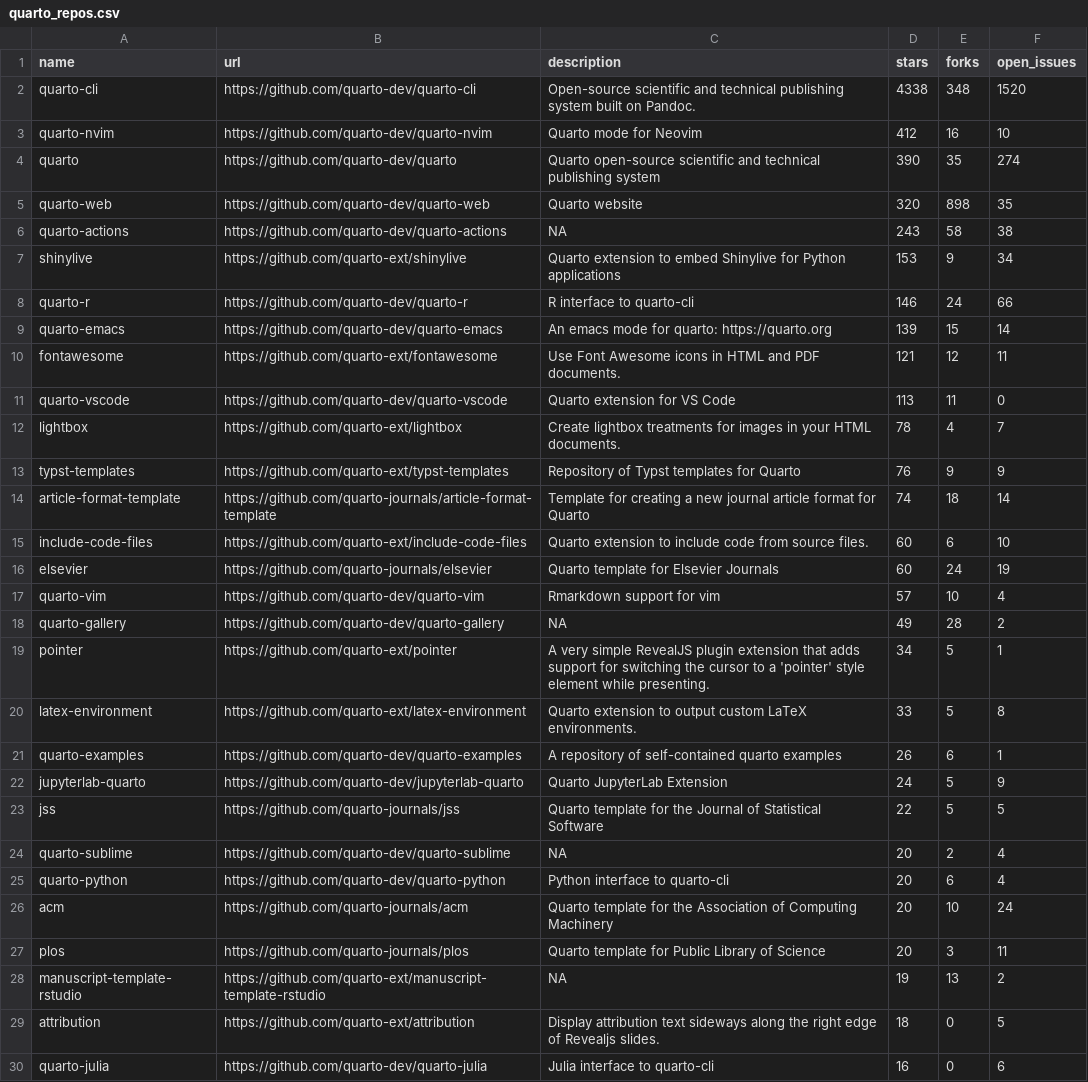
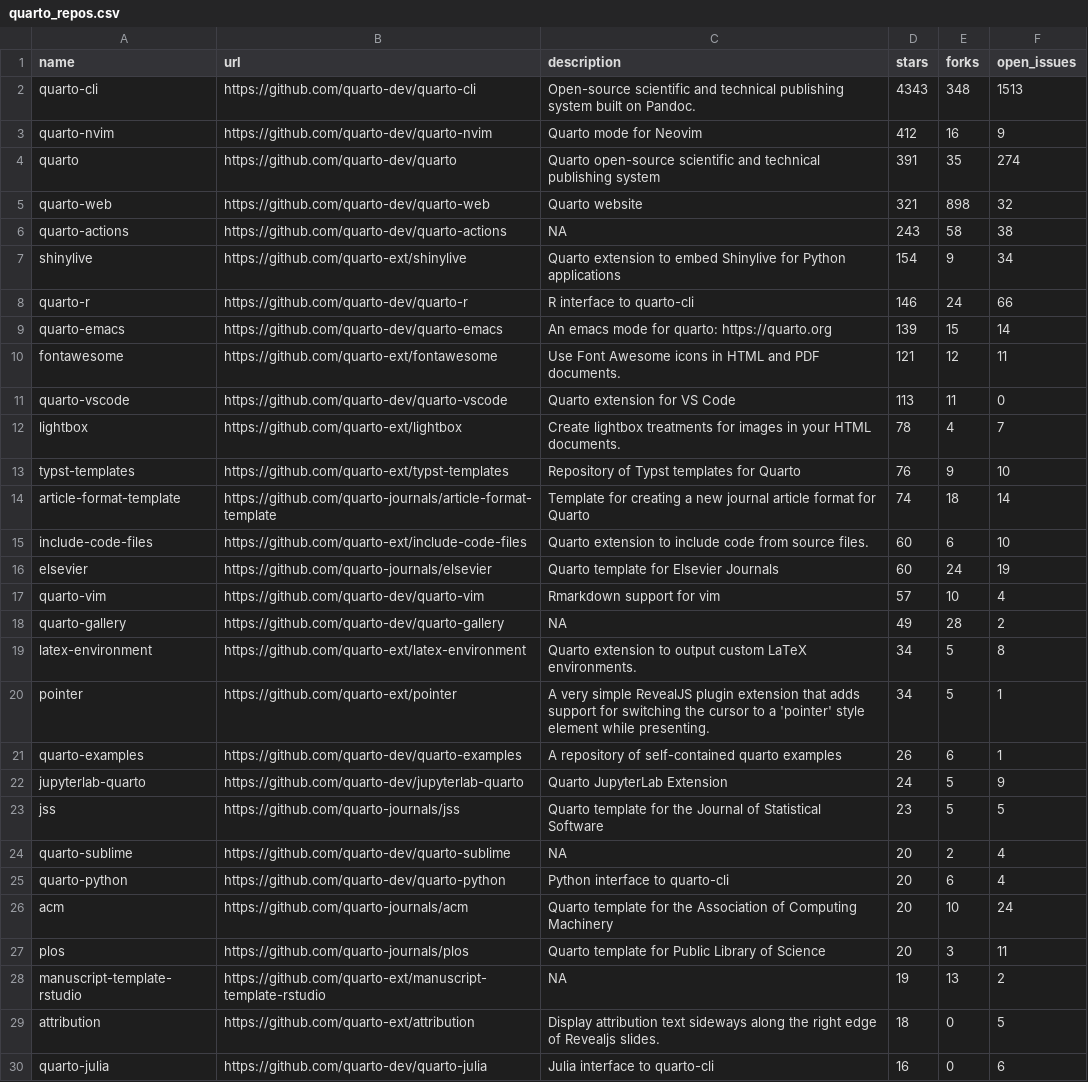
Before and after one commit to mablan/sandbox, a CSV file: 01-monitoring-quarto-repos/quarto_repos.csv, drawn as a sheet; only a part is shown.

```diff
--- a/01-monitoring-quarto-repos/quarto_repos.csv
+++ b/01-monitoring-quarto-repos/quarto_repos.csv
@@ -1,8 +1,8 @@
 name,url,description,stars,forks,open_issues
-quarto-cli,https://github.com/quarto-dev/quarto-cli,Open-source scientific and technical publishing system built on Pandoc.,4338,348,1520
-quarto-nvim,https://github.com/quarto-dev/quarto-nvim,Quarto mode for Neovim,412,16,10
-quarto,https://github.com/quarto-dev/quarto,Quarto open-source scientific and technical publishing system,390,35,274
-quarto-web,https://github.com/quarto-dev/quarto-web,Quarto website,320,898,35
+quarto-cli,https://github.com/quarto-dev/quarto-cli,Open-source scientific and technical publishing system built on Pandoc.,4343,348,1513
+quarto-nvim,https://github.com/quarto-dev/quarto-nvim,Quarto mode for Neovim,412,16,9
+quarto,https://github.com/quarto-dev/quarto,Quarto open-source scientific and technical publishing system,391,35,274
+quarto-web,https://github.com/quarto-dev/quarto-web,Quarto website,321,898,32
 quarto-actions,https://github.com/quarto-dev/quarto-actions,NA,243,58,38
-shinylive,https://github.com/quarto-ext/shinylive,Quarto extension to embed Shinylive for Python applications,153,9,34
+shinylive,https://github.com/quarto-ext/shinylive,Quarto extension to embed Shinylive for Python applications,154,9,34
 quarto-r,https://github.com/quarto-dev/quarto-r,R interface to quarto-cli,146,24,66
@@ -12,3 +12,3 @@ quarto-vscode,https://github.com/quarto-dev/quarto-vscode,Quarto extension for V
 lightbox,https://github.com/quarto-ext/lightbox,Create lightbox treatments for images in your HTML documents.,78,4,7
-typst-templates,https://github.com/quarto-ext/typst-templates,Repository of Typst templates for Quarto,76,9,9
+typst-templates,https://github.com/quarto-ext/typst-templates,Repository of Typst templates for Quarto,76,9,10
 article-format-template,https://github.com/quarto-journals/article-format-template,Template for creating a new journal article format for Quarto ,74,18,14
@@ -18,7 +18,7 @@ quarto-vim,https://github.com/quarto-dev/quarto-vim,Rmarkdown support for vim,57
 quarto-gallery,https://github.com/quarto-dev/quarto-gallery,NA,49,28,2
+latex-environment,https://github.com/quarto-ext/latex-environment,Quarto extension to output custom LaTeX environments.,34,5,8
 pointer,https://github.com/quarto-ext/pointer,A very simple RevealJS plugin extension that adds support for switching the cursor to a 'pointer' style element while presenting.,34,5,1
-latex-environment,https://github.com/quarto-ext/latex-environment,Quarto extension to output custom LaTeX environments.,33,5,8
 quarto-examples,https://github.com/quarto-dev/quarto-examples,A repository of self-contained quarto examples,26,6,1
 jupyterlab-quarto,https://github.com/quarto-dev/jupyterlab-quarto,Quarto JupyterLab Extension,24,5,9
-jss,https://github.com/quarto-journals/jss,Quarto template for the Journal of Statistical Software,22,5,5
+jss,https://github.com/quarto-journals/jss,Quarto template for the Journal of Statistical Software,23,5,5
 quarto-sublime,https://github.com/quarto-dev/quarto-sublime,NA,20,2,4
```
Also changed, not shown: 1 other file.
